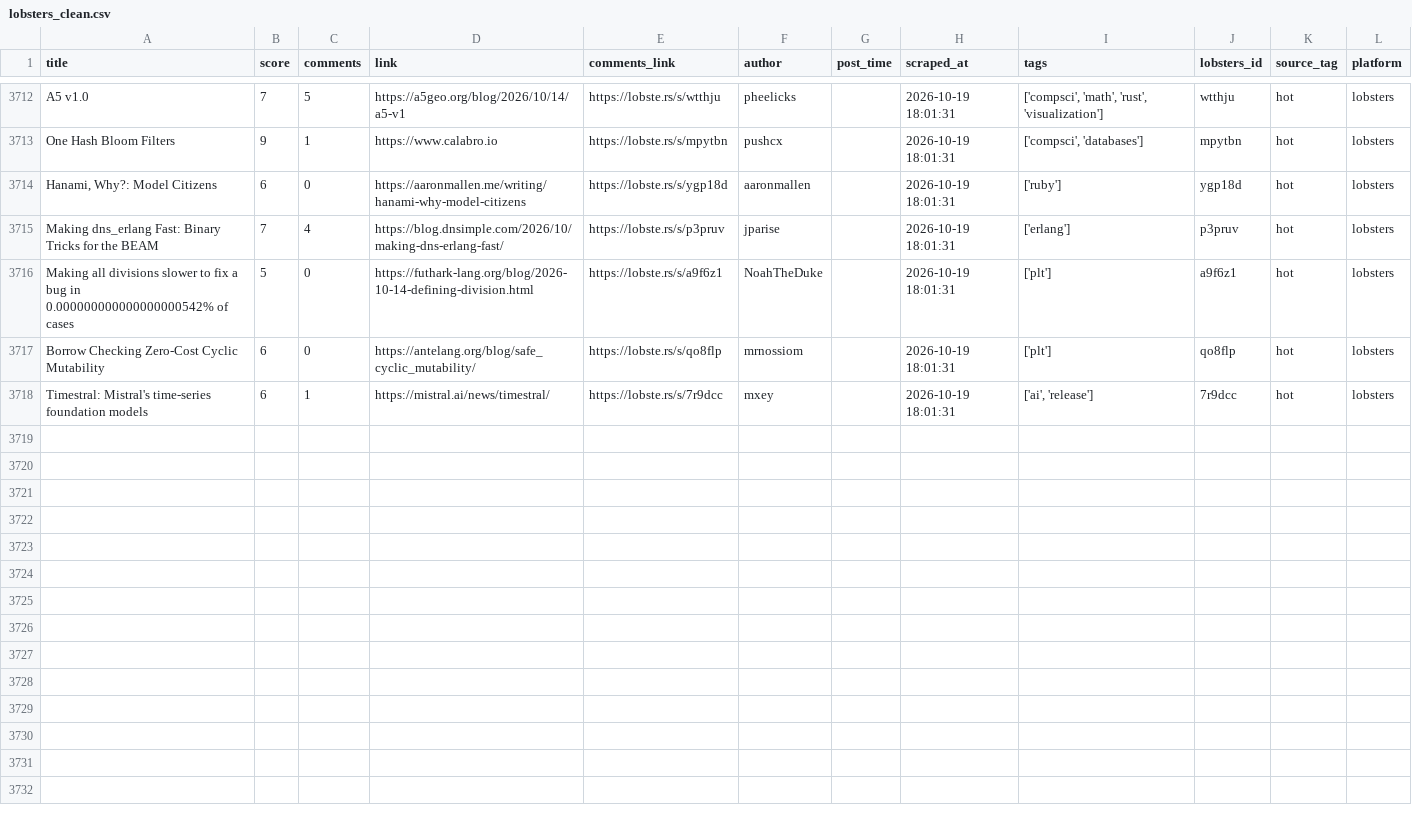
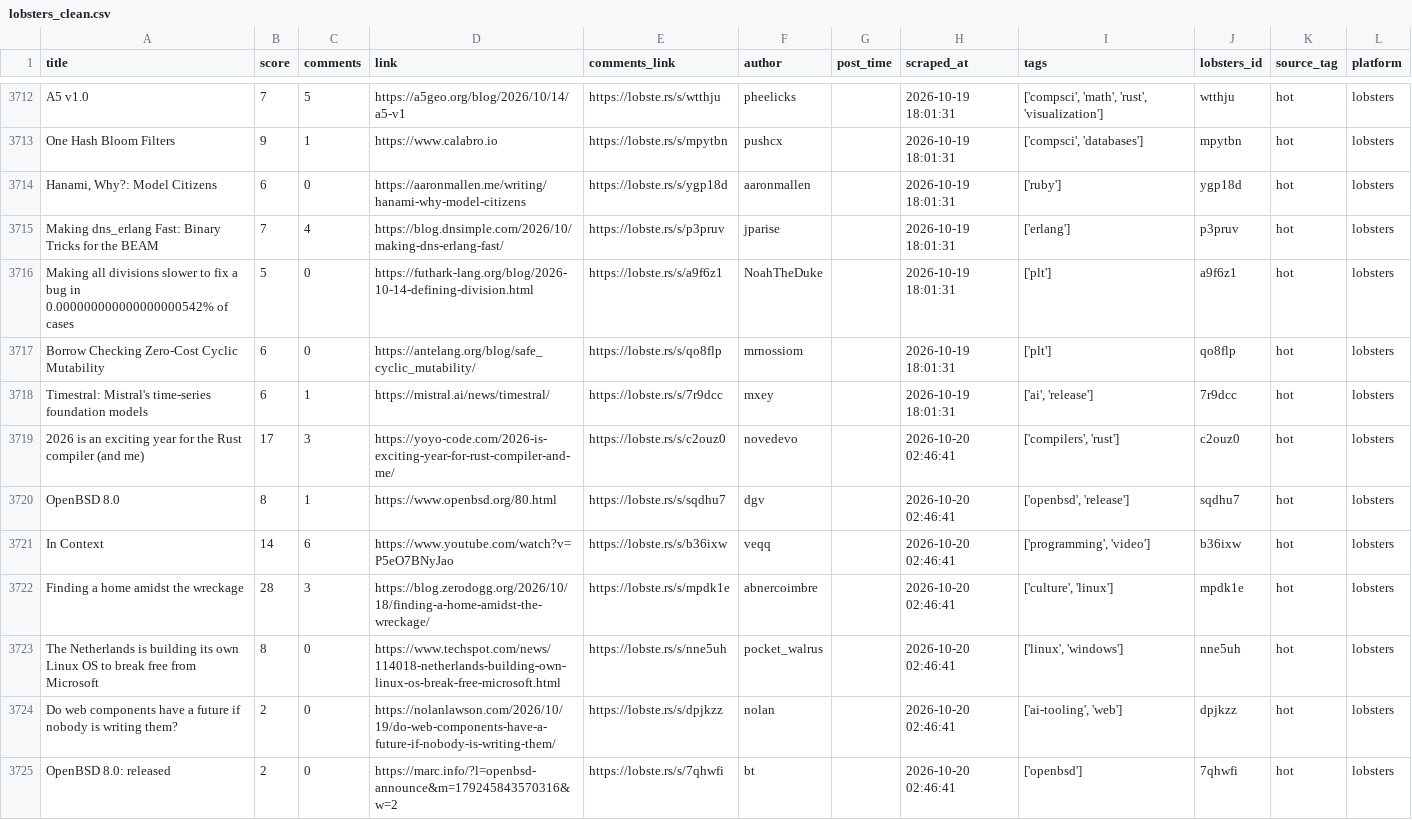
Before and after one commit to Mohammad-Khalil0/Tech-Community-Insights, a CSV file: clean_data/lobsters_clean.csv, drawn as a sheet; only a part is shown, gaps mark what is left out.

```diff
--- a/clean_data/lobsters_clean.csv
+++ b/clean_data/lobsters_clean.csv
@@ -3718 +3718,8 @@ Borrow Checking Zero-Cost Cyclic Mutability,6,0,https://antelang.org/blog/safe_c
 Timestral: Mistral's time-series foundation models,6,1,https://mistral.ai/news/timestral/,https://lobste.rs/s/7r9dcc,mxey,,2026-10-19 18:01:31,"['ai', 'release']",7r9dcc,hot,lobsters
+2026 is an exciting year for the Rust compiler (and me),17,3,https://yoyo-code.com/2026-is-exciting-year-for-rust-compiler-and-me/,https://lobste.rs/s/c2ouz0,novedevo,,2026-10-20 02:46:41,"['compilers', 'rust']",c2ouz0,hot,lobsters
+OpenBSD 8.0,8,1,https://www.openbsd.org/80.html,https://lobste.rs/s/sqdhu7,dgv,,2026-10-20 02:46:41,"['openbsd', 'release']",sqdhu7,hot,lobsters
+In Context,14,6,https://www.youtube.com/watch?v=P5eO7BNyJao,https://lobste.rs/s/b36ixw,veqq,,2026-10-20 02:46:41,"['programming', 'video']",b36ixw,hot,lobsters
+Finding a home amidst the wreckage,28,3,https://blog.zerodogg.org/2026/10/18/finding-a-home-amidst-the-wreckage/,https://lobste.rs/s/mpdk1e,abnercoimbre,,2026-10-20 02:46:41,"['culture', 'linux']",mpdk1e,hot,lobsters
+The Netherlands is building its own Linux OS to break free from Microsoft,8,0,https://www.techspot.com/news/114018-netherlands-building-own-linux-os-break-free-microsoft.html,https://lobste.rs/s/nne5uh,pocket_walrus,,2026-10-20 02:46:41,"['linux', 'windows']",nne5uh,hot,lobsters
+Do web components have a future if nobody is writing them?,2,0,https://nolanlawson.com/2026/10/19/do-web-components-have-a-future-if-nobody-is-writing-them/,https://lobste.rs/s/dpjkzz,nolan,,2026-10-20 02:46:41,"['ai-tooling', 'web']",dpjkzz,hot,lobsters
+OpenBSD 8.0: released,2,0,https://marc.info/?l=openbsd-announce&m=179245843570316&w=2,https://lobste.rs/s/7qhwfi,bt,,2026-10-20 02:46:41,['openbsd'],7qhwfi,hot,lobsters
```
Also changed, not shown: 10 other files.
